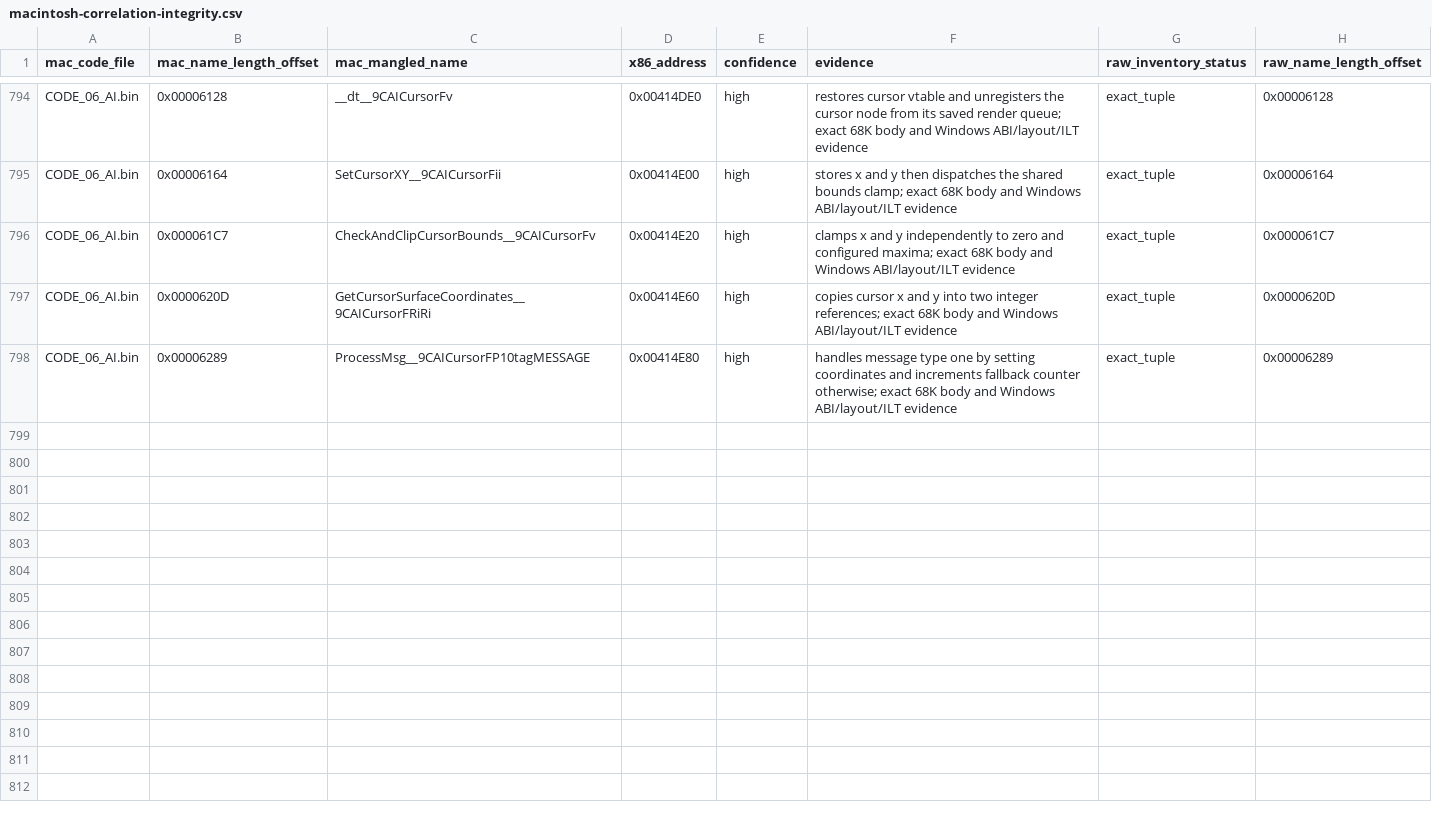
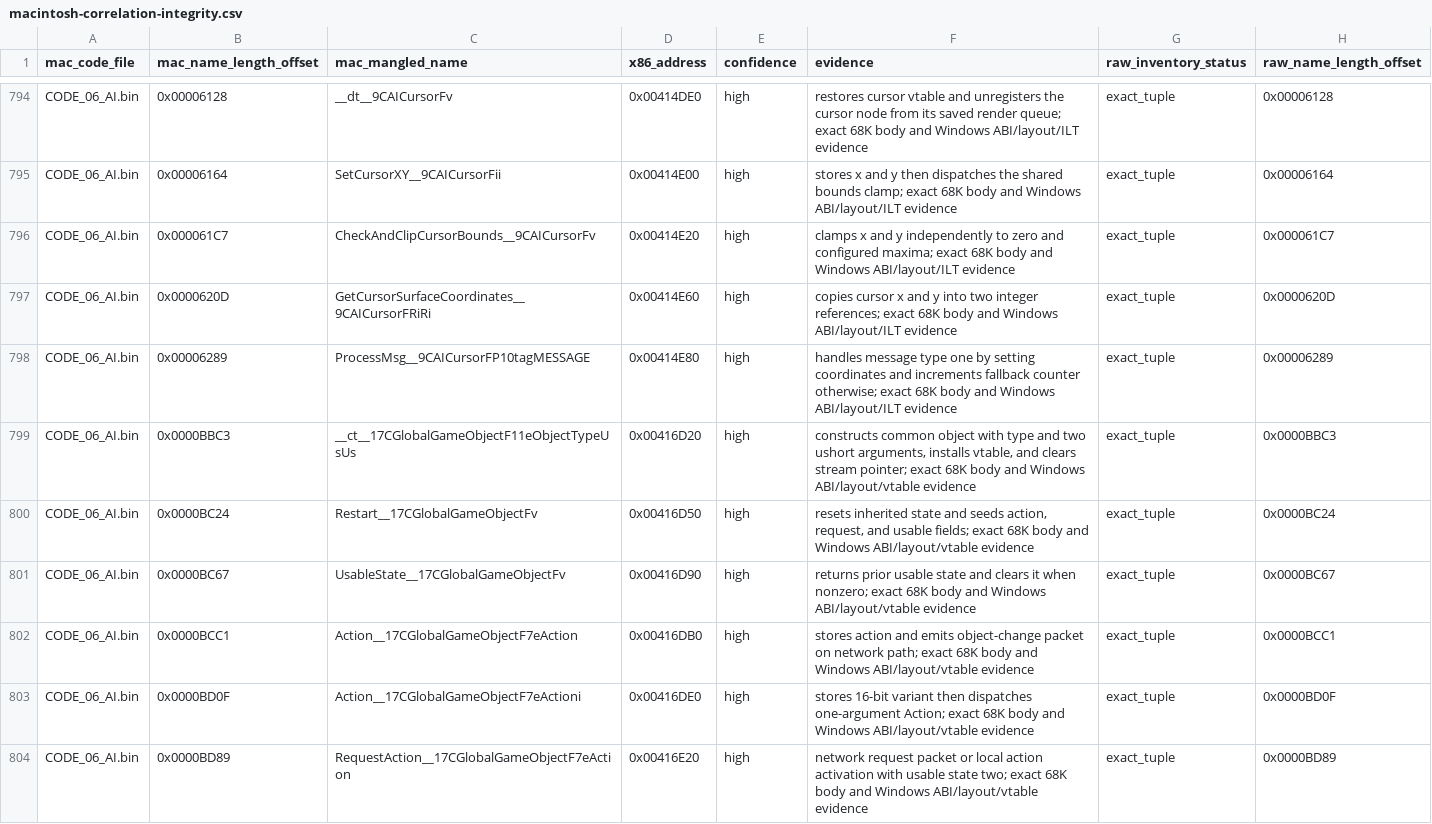
Before and after one commit to vonhoff/lemball-decomp, a CSV file: data/macintosh-correlation-integrity.csv, drawn as a sheet; only a part is shown, gaps mark what is left out; the diff covers the shown part only.

Commit message:
Map portable CGlobalGameObject family

```diff
--- a/data/macintosh-correlation-integrity.csv
+++ b/data/macintosh-correlation-integrity.csv
@@ -798 +798,7 @@ CODE_06_AI.bin,0x0000620D,GetCursorSurfaceCoordinates__9CAICursorFRiRi,0x00414E6
 CODE_06_AI.bin,0x00006289,ProcessMsg__9CAICursorFP10tagMESSAGE,0x00414E80,high,handles message type one by setting coordinates and increments fallback counter otherwise; exact 68K body and Windows ABI/layout/ILT evidence,exact_tuple,0x00006289
+CODE_06_AI.bin,0x0000BBC3,__ct__17CGlobalGameObjectF11eObjectTypeUsUs,0x00416D20,high,"constructs common object with type and two ushort arguments, installs vtable, and clears stream pointer; exact 68K body and Windows ABI/layout/vtable evidence",exact_tuple,0x0000BBC3
+CODE_06_AI.bin,0x0000BC24,Restart__17CGlobalGameObjectFv,0x00416D50,high,"resets inherited state and seeds action, request, and usable fields; exact 68K body and Windows ABI/layout/vtable evidence",exact_tuple,0x0000BC24
+CODE_06_AI.bin,0x0000BC67,UsableState__17CGlobalGameObjectFv,0x00416D90,high,"returns prior usable state and clears it when nonzero; exact 68K body and Windows ABI/layout/vtable evidence",exact_tuple,0x0000BC67
+CODE_06_AI.bin,0x0000BCC1,Action__17CGlobalGameObjectF7eAction,0x00416DB0,high,"stores action and emits object-change packet on network path; exact 68K body and Windows ABI/layout/vtable evidence",exact_tuple,0x0000BCC1
+CODE_06_AI.bin,0x0000BD0F,Action__17CGlobalGameObjectF7eActioni,0x00416DE0,high,"stores 16-bit variant then dispatches one-argument Action; exact 68K body and Windows ABI/layout/vtable evidence",exact_tuple,0x0000BD0F
+CODE_06_AI.bin,0x0000BD89,RequestAction__17CGlobalGameObjectF7eAction,0x00416E20,high,"network request packet or local action activation with usable state two; exact 68K body and Windows ABI/layout/vtable evidence",exact_tuple,0x0000BD89
```
Also changed, not shown: 6 added rows elsewhere in this file, data/macintosh-symbol-coverage.csv, data/macintosh-x86-correlations.csv, 4 other files.
